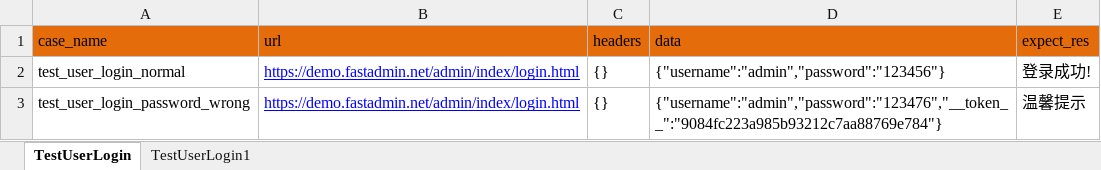
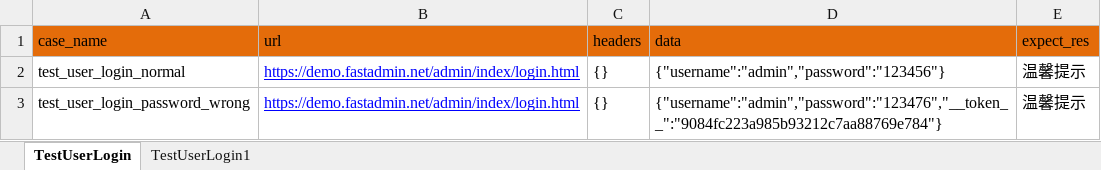
Before and after one commit to zhangyinrainbow/yaxin, an Excel workbook: data/test_user_data.xlsx, sheet TestUserLogin, drawn as a sheet; values as stored, in another font and other column widths than the file's, no borders; the diff names each change by its address in the sheet, - before the commit and + after, or states it on an @@ line.

```diff
--- a/data/test_user_data.xlsx (sheet TestUserLogin)
+++ b/data/test_user_data.xlsx (sheet TestUserLogin)
-E2 (expect_res): 登录成功!
+E2 (expect_res): 温馨提示
```
Also changed, not shown: 5 other files.
